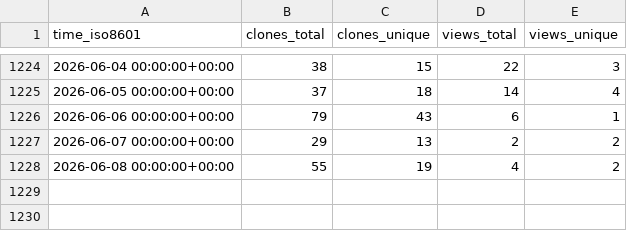
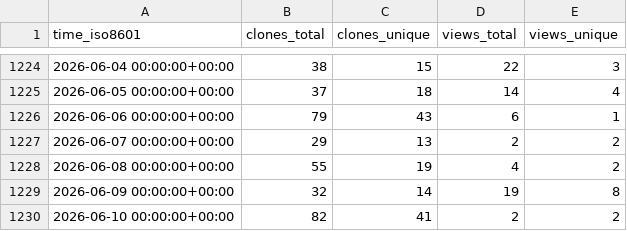
Before and after one commit to DataJourneyHQ/DataJourney, a CSV file: sayantikabanik/DataJourney/ghrs-data/views_clones_aggregate.csv, drawn as a sheet; only a part is shown, gaps mark what is left out.

```diff
--- a/sayantikabanik/DataJourney/ghrs-data/views_clones_aggregate.csv
+++ b/sayantikabanik/DataJourney/ghrs-data/views_clones_aggregate.csv
@@ -1228 +1228,3 @@ time_iso8601,clones_total,clones_unique,views_total,views_unique
 2026-06-08 00:00:00+00:00,55,19,4,2
+2026-06-09 00:00:00+00:00,32,14,19,8
+2026-06-10 00:00:00+00:00,82,41,2,2
```
Also changed, not shown: 1 other file.
